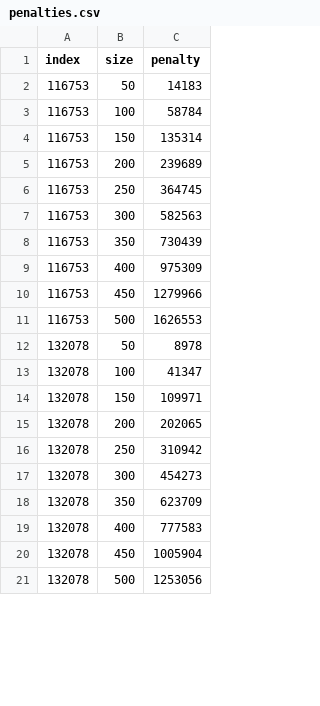
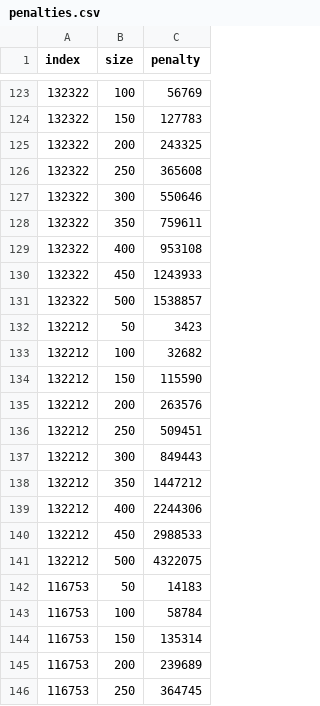
Before and after one commit to S-Maciejewski/TaskOrdering, a CSV file: penalties.csv, drawn as a sheet; only a part is shown, gaps mark what is left out; the shorter side is filled out with more unchanged rows; the diff covers the shown part only.

```diff
--- a/penalties.csv
+++ b/penalties.csv
@@ -2 +123,20 @@ index,size,penalty
+132322,100,56769
+132322,150,127783
+132322,200,243325
+132322,250,365608
+132322,300,550646
+132322,350,759611
+132322,400,953108
+132322,450,1243933
+132322,500,1538857
+132212,50,3423
+132212,100,32682
+132212,150,115590
+132212,200,263576
+132212,250,509451
+132212,300,849443
+132212,350,1447212
+132212,400,2244306
+132212,450,2988533
+132212,500,4322075
 116753,50,14183
```
Also changed, not shown: 10 added rows and 121 moved rows elsewhere in this file, 22 other files.
